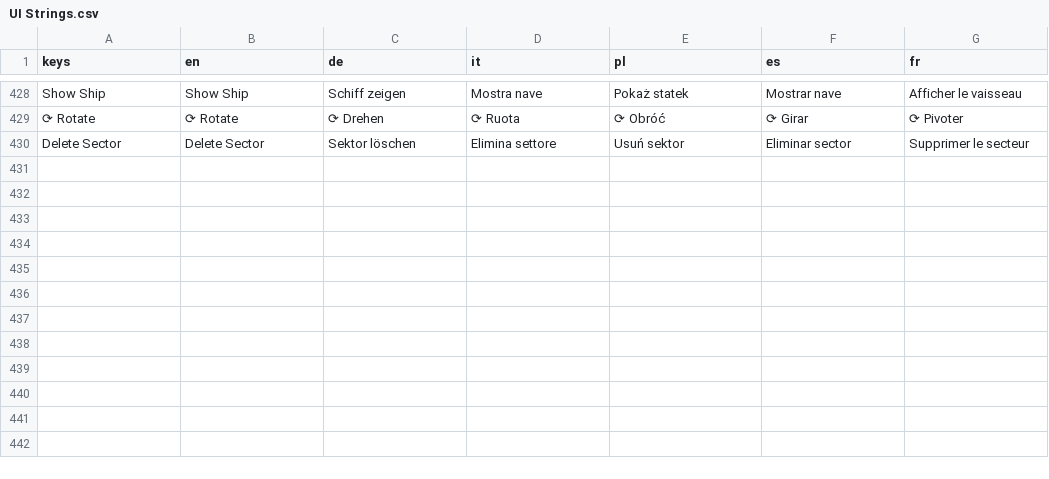
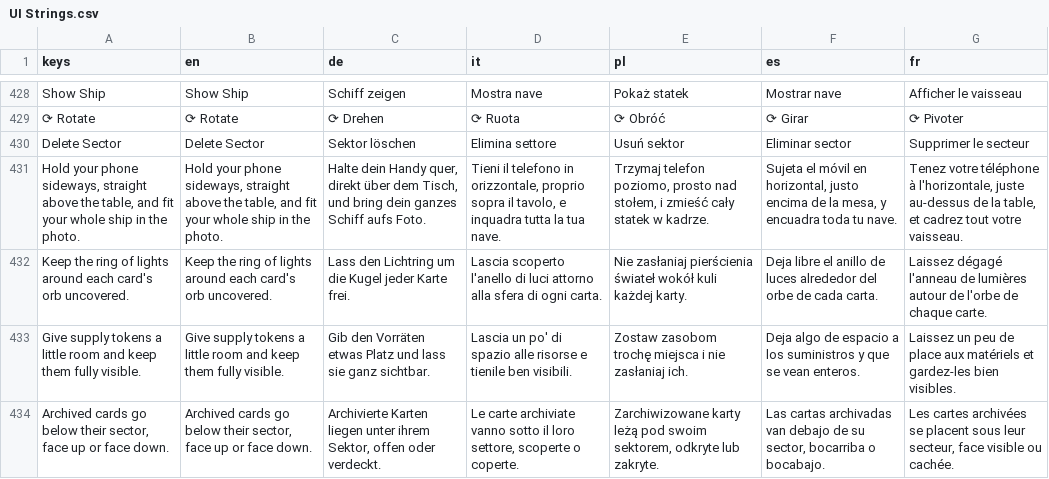
Before and after one commit to PixelPawel/generation-ship, a CSV file: Documents/HappyCapyGames/Generation Ship/digital/generation-ship/data/UI Strings.csv, drawn as a sheet; only a part is shown, gaps mark what is left out; the diff names each change by its address in the sheet, - before the commit and + after, or states it on an @@ line.

```diff
--- a/Documents/HappyCapyGames/Generation Ship/digital/generation-ship/data/UI Strings.csv
+++ b/Documents/HappyCapyGames/Generation Ship/digital/generation-ship/data/UI Strings.csv
+row 431: Hold your phone sideways, straight above the table, and fit your whole ship in the photo. | Hold your phone sideways, straight above the table, and fit your whole ship in the photo. | Halte dein Handy quer, direkt über dem Tisch, und bring dein ganzes Schiff aufs Foto. | Tieni il telefono in orizzontale, proprio sopra il tavolo, e inquadra tutta la tua nave. | Trzymaj telefon poziomo, prosto nad stołem, i zmieść cały statek w kadrze. | Sujeta el móvil en horizontal, justo encima de la mesa, y encuadra toda tu nave. | Tenez votre téléphone à l'horizontale, juste au-dessus de la table, et cadrez tout votre vaisseau.
+row 432: Keep the ring of lights around each card's orb uncovered. | Keep the ring of lights around each card's orb uncovered. | Lass den Lichtring um die Kugel jeder Karte frei. | Lascia scoperto l'anello di luci attorno alla sfera di ogni carta. | Nie zasłaniaj pierścienia świateł wokół kuli każdej karty. | Deja libre el anillo de luces alrededor del orbe de cada carta. | Laissez dégagé l'anneau de lumières autour de l'orbe de chaque carte.
+row 433: Give supply tokens a little room and keep them fully visible. | Give supply tokens a little room and keep them fully visible. | Gib den Vorräten etwas Platz und lass sie ganz sichtbar. | Lascia un po' di spazio alle risorse e tienile ben visibili. | Zostaw zasobom trochę miejsca i nie zasłaniaj ich. | Deja algo de espacio a los suministros y que se vean enteros. | Laissez un peu de place aux matériels et gardez-les bien visibles.
+row 434: Archived cards go below their sector, face up or face down. | Archived cards go below their sector, face up or face down. | Archivierte Karten liegen unter ihrem Sektor, offen oder verdeckt. | Le carte archiviate vanno sotto il loro settore, scoperte o coperte. | Zarchiwizowane karty leżą pod swoim sektorem, odkryte lub zakryte. | Las cartas archivadas van debajo de su sector, bocarriba o bocabajo. | Les cartes archivées se placent sous leur secteur, face visible ou cachée.
```
Also changed, not shown: 2 other files.
